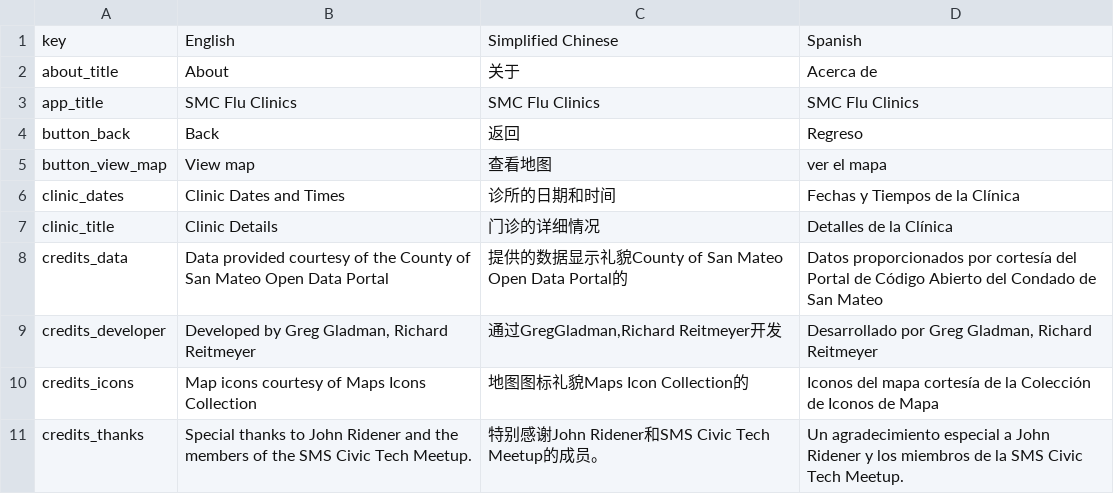
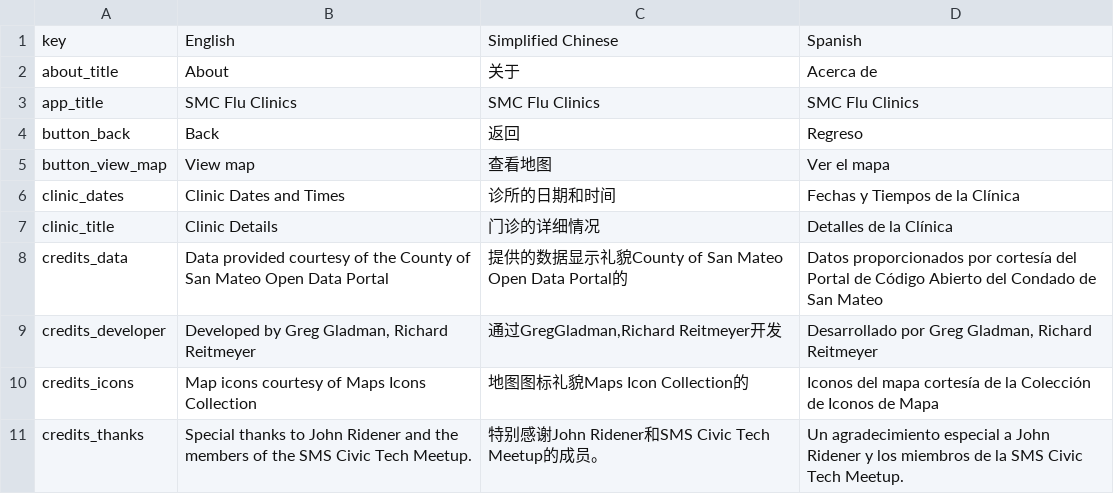
Before and after one commit to ggladman/smcfluclinics, a CSV file: www/js/translations.csv, drawn as a sheet; only a part is shown.

Commit message:
Proper capitalization for view map

```diff
--- a/www/js/translations.csv
+++ b/www/js/translations.csv
@@ -4,3 +4,3 @@
 "button_back","Back","返回","Regreso"
-"button_view_map","View map","查看地图","ver el mapa"
+"button_view_map","View map","查看地图","Ver el mapa"
 "clinic_dates","Clinic Dates and Times","诊所的日期和时间","Fechas y Tiempos de la Clínica"
```
